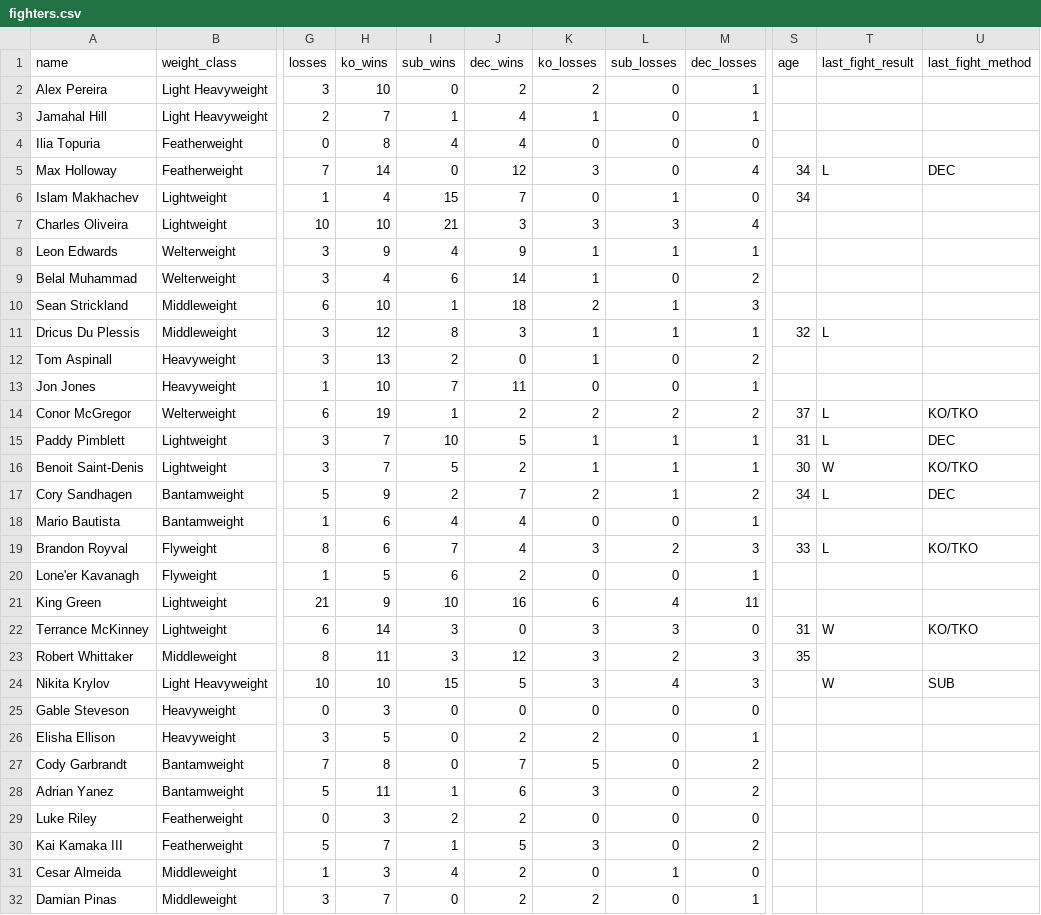
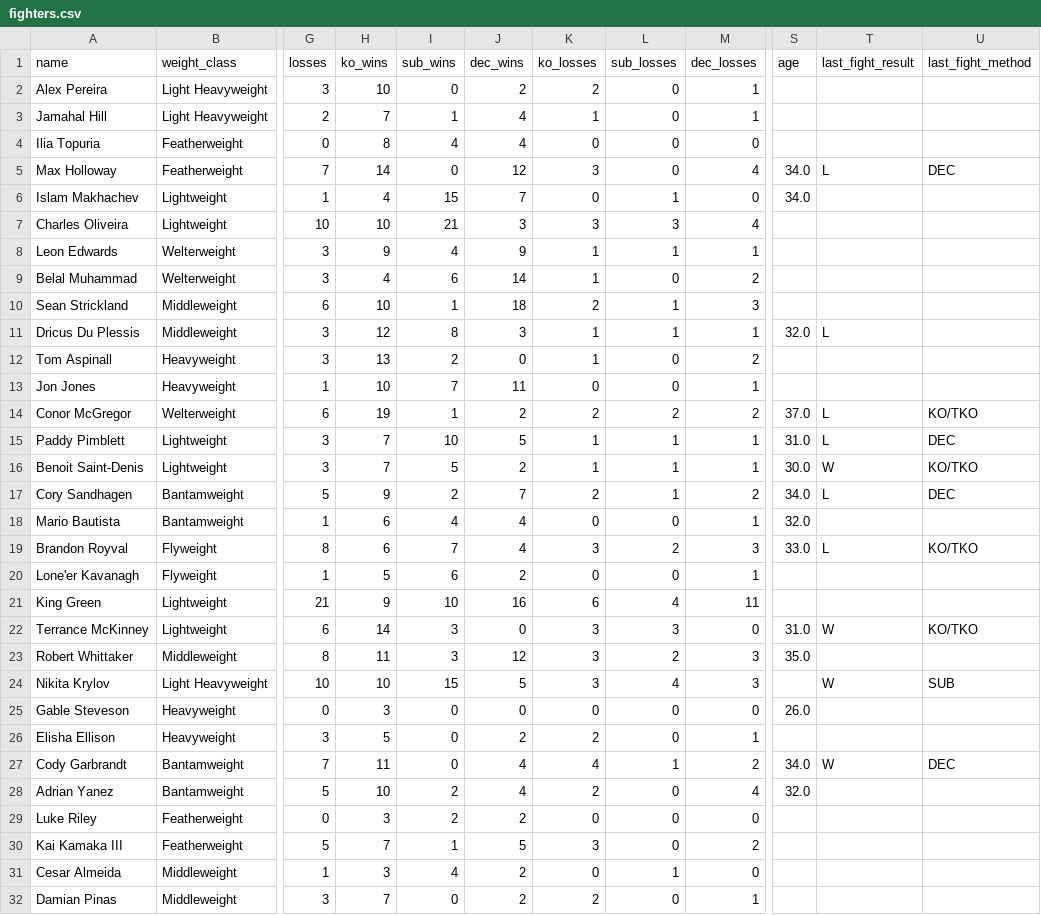
Before and after one commit to sb98park/ufc-edge-finder, a CSV file: data/fighters.csv, drawn as a sheet; only a part is shown, gaps mark what is left out; the diff covers the shown part only; the diff names each change by its address in the sheet, - before the commit and + after, or states it on an @@ line.

```diff
--- a/data/fighters.csv
+++ b/data/fighters.csv
-S5:S6 (age): 34
+S5:S6 (age): 34.0
-S11 (age): 32
+S11 (age): 32.0
-S14 (age): 37
+S14 (age): 37.0
-S15 (age): 31
+S15 (age): 31.0
-S16 (age): 30
+S16 (age): 30.0
-S17 (age): 34
+S17 (age): 34.0
-S18 (age): (empty)
+S18 (age): 32.0
-S19 (age): 33
+S19 (age): 33.0
-S22 (age): 31
+S22 (age): 31.0
-S23 (age): 35
+S23 (age): 35.0
-S25 (age): (empty)
+S25 (age): 26.0
-H27 (ko_wins): 8
+H27 (ko_wins): 11
-J27 (dec_wins): 7
+J27 (dec_wins): 4
-K27 (ko_losses): 5
+K27 (ko_losses): 4
-L27 (sub_losses): 0
+L27 (sub_losses): 1
-S27 (age): (empty)
+S27 (age): 34.0
-T27 (last_fight_result): (empty)
+T27 (last_fight_result): W
-U27 (last_fight_method): (empty)
+U27 (last_fight_method): DEC
-H28 (ko_wins): 11
+H28 (ko_wins): 10
-I28 (sub_wins): 1
+I28 (sub_wins): 2
-J28 (dec_wins): 6
+J28 (dec_wins): 4
-K28 (ko_losses): 3
+K28 (ko_losses): 2
-M28 (dec_losses): 2
+M28 (dec_losses): 4
-S28 (age): (empty)
+S28 (age): 32.0
```
Also changed, not shown: 10 edited cells elsewhere in this file, 6 other files.
